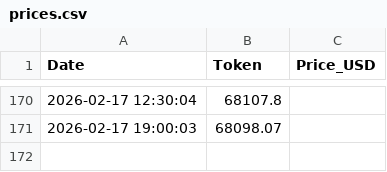
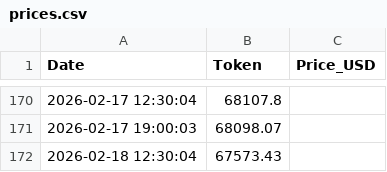
Before and after one commit to SHdarwin/token-price-logger, a CSV file: data/prices.csv, drawn as a sheet; only a part is shown, gaps mark what is left out.

Commit message:
Auto update price 2026-02-18 14:30:04

```diff
--- a/data/prices.csv
+++ b/data/prices.csv
@@ -171 +171,2 @@ Date,Token,Price_USD
 2026-02-17 19:00:03,68098.07
+2026-02-18 12:30:04,67573.43
```
Also changed, not shown: 1 other file.
